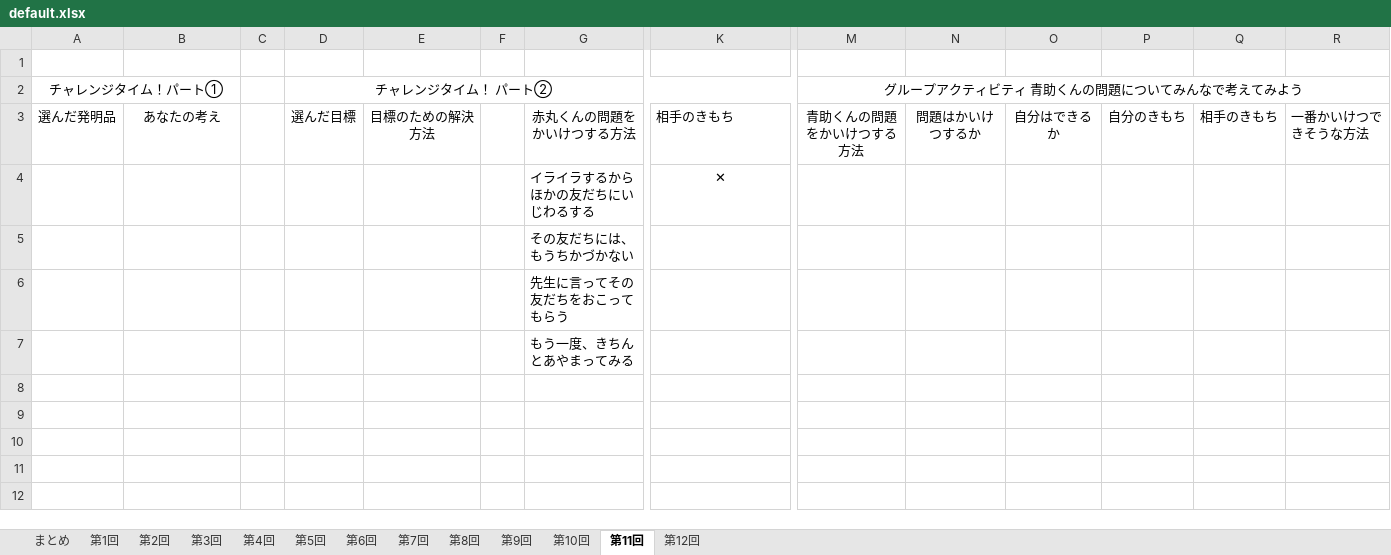
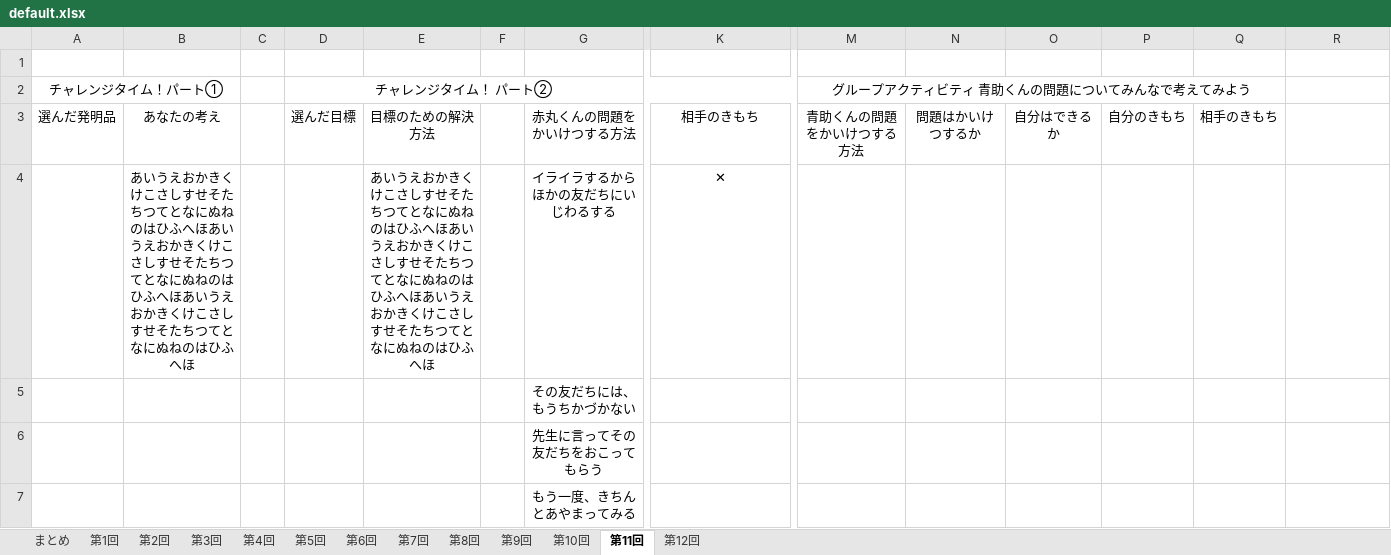
Before and after one commit to syungsan/KokoroUpTime, an Excel workbook: KokoroUpTime/Datas/default.xlsx, sheet 第11回, drawn as a sheet; only a part is shown, gaps mark what is left out; values as stored, in another font and other column widths than the file's, no borders; charts and pictures not drawn; the diff names each change by its address in the sheet, - before the commit and + after, or states it on an @@ line.

```diff
--- a/KokoroUpTime/Datas/default.xlsx (sheet 第11回)
+++ b/KokoroUpTime/Datas/default.xlsx (sheet 第11回)
-M2:R2 merged
+M2:Q2 merged
-K3 alignment: left
+K3 alignment: center
-R3: 一番かいけつできそうな方法
+R3: (empty)
-B4: (empty)
+B4: あいうえおかきくけこさしすせそたちつてとなにぬねのはひふへほあいうえおかきくけこさしすせそたちつてとなにぬねのはひふへほあいうえおかきくけこさしすせそたちつてとなにぬねのはひふへほ
-E4: (empty)
+E4: あいうえおかきくけこさしすせそたちつてとなにぬねのはひふへほあいうえおかきくけこさしすせそたちつてとなにぬねのはひふへほあいうえおかきくけこさしすせそたちつてとなにぬねのはひふへほ
-G4:G7 alignment: left
+G4:G7 alignment: center
```
Also changed, not shown: sheet 第9回, sheet 第5回, sheet 第7回, sheet 第2回, sheet 第8回, sheet 第12回, 2 more sheets, charts or pictures, 16 other files.
